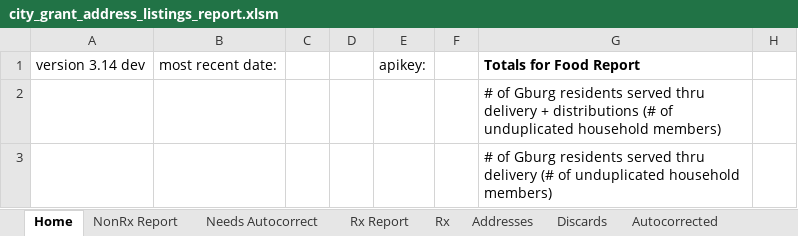
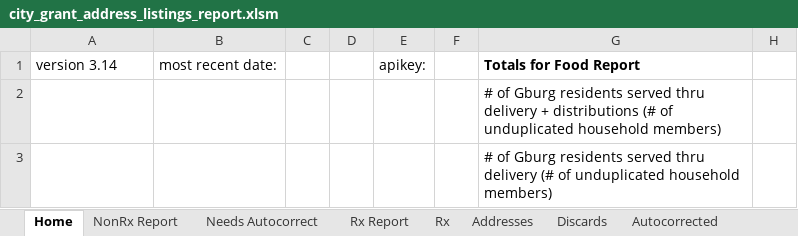
Before and after one commit to Gaithersburg-HELP/gaithersburg_city_grant_address_report, an Excel workbook: city_grant_address_listings_report.xlsm, sheet Home, drawn as a sheet; only a part is shown; values as stored, in another font and other column widths than the file's, no borders; charts and pictures not drawn; the diff names each change by its address in the sheet, - before the commit and + after, or states it on an @@ line.

Commit message:
PARTIAL GREEN FIX #4 failing tests are for unrelated reason
* Update version num
* Adds additional test case where same client visits
  for same services in different quarters but was being double counted

```diff
--- a/city_grant_address_listings_report.xlsm (sheet Home)
+++ b/city_grant_address_listings_report.xlsm (sheet Home)
-A1: version 3.14 dev
+A1: version 3.14
```
Also changed, not shown: charts or pictures, 3 other files.
